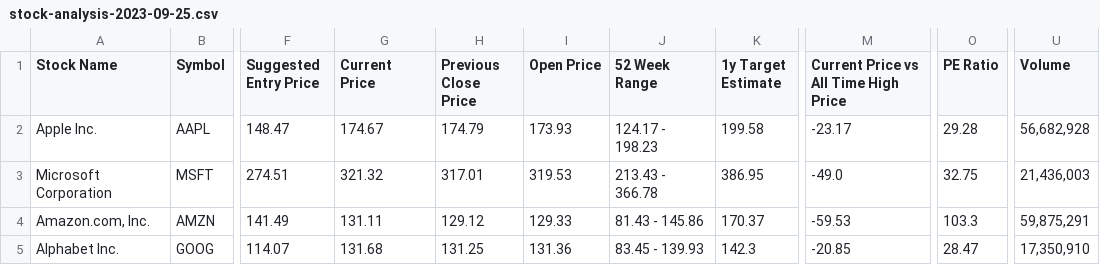
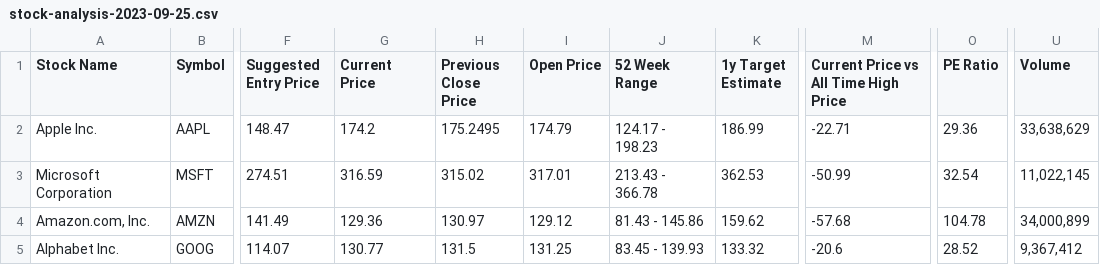
Before and after one commit to kgicheha/stock-analysis, a CSV file: stock-analysis-2023-09-25.csv, drawn as a sheet; only a part is shown, gaps mark what is left out; the diff names each change by its address in the sheet, - before the commit and + after, or states it on an @@ line.

```diff
--- a/stock-analysis-2023-09-25.csv
+++ b/stock-analysis-2023-09-25.csv
-G2 (Current Price): 174.67
+G2 (Current Price): 174.2
-H2 (Previous Close Price): 174.79
+H2 (Previous Close Price): 175.2495
-I2 (Open Price): 173.93
+I2 (Open Price): 174.79
-K2 (1y Target Estimate): 199.58
+K2 (1y Target Estimate): 186.99
-M2: -23.17
+M2: -22.71
-O2 (PE Ratio): 29.28
+O2 (PE Ratio): 29.36
-U2 (Volume): 56,682,928
+U2 (Volume): 33,638,629
-G3 (Current Price): 321.32
+G3 (Current Price): 316.59
-H3 (Previous Close Price): 317.01
+H3 (Previous Close Price): 315.02
-I3 (Open Price): 319.53
+I3 (Open Price): 317.01
-K3 (1y Target Estimate): 386.95
+K3 (1y Target Estimate): 362.53
-M3: -49.0
+M3: -50.99
-O3 (PE Ratio): 32.75
+O3 (PE Ratio): 32.54
-U3 (Volume): 21,436,003
+U3 (Volume): 11,022,145
-G4 (Current Price): 131.11
+G4 (Current Price): 129.36
-H4 (Previous Close Price): 129.12
+H4 (Previous Close Price): 130.97
-I4 (Open Price): 129.33
+I4 (Open Price): 129.12
-K4 (1y Target Estimate): 170.37
+K4 (1y Target Estimate): 159.62
-M4: -59.53
+M4: -57.68
-O4 (PE Ratio): 103.3
+O4 (PE Ratio): 104.78
-U4 (Volume): 59,875,291
+U4 (Volume): 34,000,899
-G5 (Current Price): 131.68
+G5 (Current Price): 130.77
-H5 (Previous Close Price): 131.25
+H5 (Previous Close Price): 131.5
-I5 (Open Price): 131.36
+I5 (Open Price): 131.25
-K5 (1y Target Estimate): 142.3
+K5 (1y Target Estimate): 133.32
-M5: -20.85
+M5: -20.6
-O5 (PE Ratio): 28.47
+O5 (PE Ratio): 28.52
-U5 (Volume): 17,350,910
+U5 (Volume): 9,367,412
```
Also changed, not shown: stock-news-2023-09-25.csv, 2 other files.
